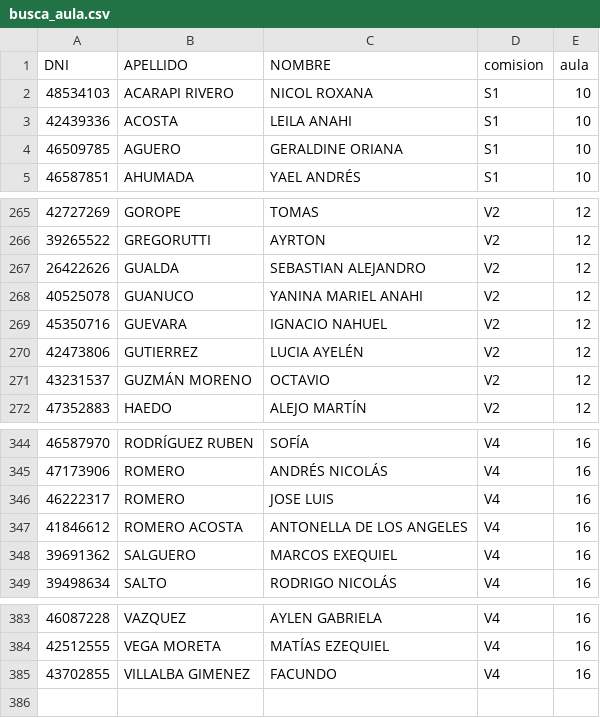
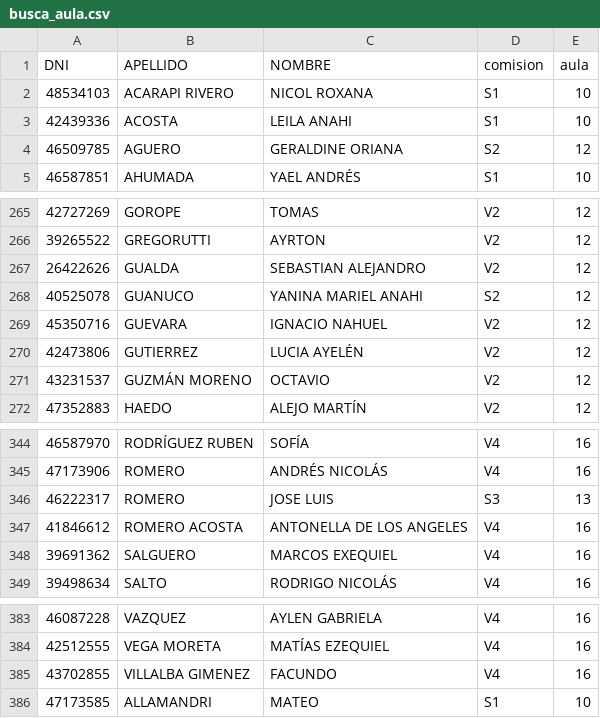
Before and after one commit to eugediazz/ingreso_famaf, a CSV file: 2C_2024/busca_aula.csv, drawn as a sheet; only a part is shown, gaps mark what is left out.

Commit message:
Update busca_aula.csv

```diff
--- a/2C_2024/busca_aula.csv
+++ b/2C_2024/busca_aula.csv
@@ -3,3 +3,3 @@ DNI,APELLIDO,NOMBRE,comision,aula
 42439336,ACOSTA,LEILA ANAHI,S1,10
-46509785,AGUERO,GERALDINE ORIANA,S1,10
+46509785,AGUERO,GERALDINE ORIANA,S2,12
 46587851,AHUMADA,YAEL ANDRÉS,S1,10
@@ -267,3 +267,3 @@ DNI,APELLIDO,NOMBRE,comision,aula
 26422626,GUALDA,SEBASTIAN ALEJANDRO,V2,12
-40525078,GUANUCO,YANINA MARIEL ANAHI,V2,12
+40525078,GUANUCO,YANINA MARIEL ANAHI,S2,12
 45350716,GUEVARA,IGNACIO NAHUEL,V2,12
@@ -345,3 +345,3 @@ DNI,APELLIDO,NOMBRE,comision,aula
 47173906,ROMERO,ANDRÉS NICOLÁS,V4,16
-46222317,ROMERO,JOSE LUIS,V4,16
+46222317,ROMERO,JOSE LUIS,S3,13
 41846612,ROMERO ACOSTA,ANTONELLA DE LOS ANGELES,V4,16
@@ -385 +385,2 @@ DNI,APELLIDO,NOMBRE,comision,aula
 43702855,VILLALBA GIMENEZ,FACUNDO,V4,16
+47173585, ALLAMANDRI, MATEO, S1, 10
```
